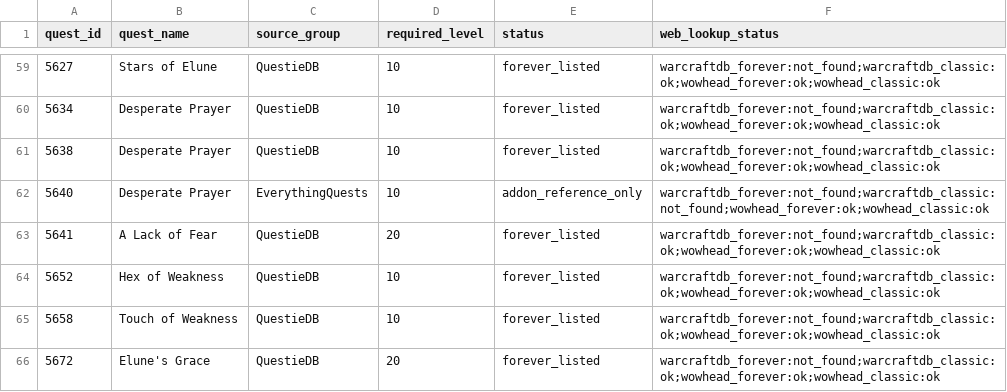
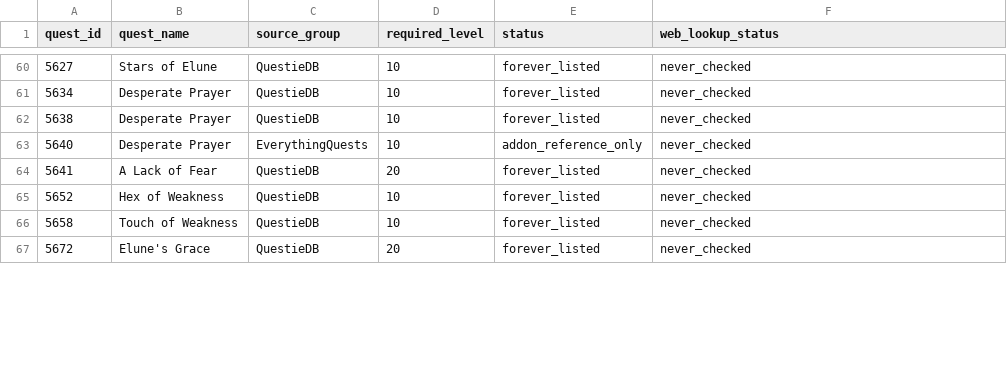
Before and after one commit to Battlefeld/ForeverRoutes, a CSV file: unified/missing-xp-quest-ids-1-30.csv, drawn as a sheet; only a part is shown, gaps mark what is left out; the diff covers the shown part only.

```diff
--- a/unified/missing-xp-quest-ids-1-30.csv
+++ b/unified/missing-xp-quest-ids-1-30.csv
@@ -59,8 +60,8 @@ quest_id,quest_name,source_group,required_level,status,web_lookup_status
-5627,Stars of Elune,QuestieDB,10,forever_listed,warcraftdb_forever:not_found;warcraftdb_classic:ok;wowhead_forever:ok;wowhead_classic:ok
-5634,Desperate Prayer,QuestieDB,10,forever_listed,warcraftdb_forever:not_found;warcraftdb_classic:ok;wowhead_forever:ok;wowhead_classic:ok
-5638,Desperate Prayer,QuestieDB,10,forever_listed,warcraftdb_forever:not_found;warcraftdb_classic:ok;wowhead_forever:ok;wowhead_classic:ok
-5640,Desperate Prayer,EverythingQuests,10,addon_reference_only,warcraftdb_forever:not_found;warcraftdb_classic:not_found;wowhead_forever:ok;wowhead_classic:ok
-5641,A Lack of Fear,QuestieDB,20,forever_listed,warcraftdb_forever:not_found;warcraftdb_classic:ok;wowhead_forever:ok;wowhead_classic:ok
-5652,Hex of Weakness,QuestieDB,10,forever_listed,warcraftdb_forever:not_found;warcraftdb_classic:ok;wowhead_forever:ok;wowhead_classic:ok
-5658,Touch of Weakness,QuestieDB,10,forever_listed,warcraftdb_forever:not_found;warcraftdb_classic:ok;wowhead_forever:ok;wowhead_classic:ok
-5672,Elune's Grace,QuestieDB,20,forever_listed,warcraftdb_forever:not_found;warcraftdb_classic:ok;wowhead_forever:ok;wowhead_classic:ok
+5627,Stars of Elune,QuestieDB,10,forever_listed,never_checked
+5634,Desperate Prayer,QuestieDB,10,forever_listed,never_checked
+5638,Desperate Prayer,QuestieDB,10,forever_listed,never_checked
+5640,Desperate Prayer,EverythingQuests,10,addon_reference_only,never_checked
+5641,A Lack of Fear,QuestieDB,20,forever_listed,never_checked
+5652,Hex of Weakness,QuestieDB,10,forever_listed,never_checked
+5658,Touch of Weakness,QuestieDB,10,forever_listed,never_checked
+5672,Elune's Grace,QuestieDB,20,forever_listed,never_checked
```
Also changed, not shown: 1 added row, 10 removed rows and 61 edited cells elsewhere in this file, 5 other files.
